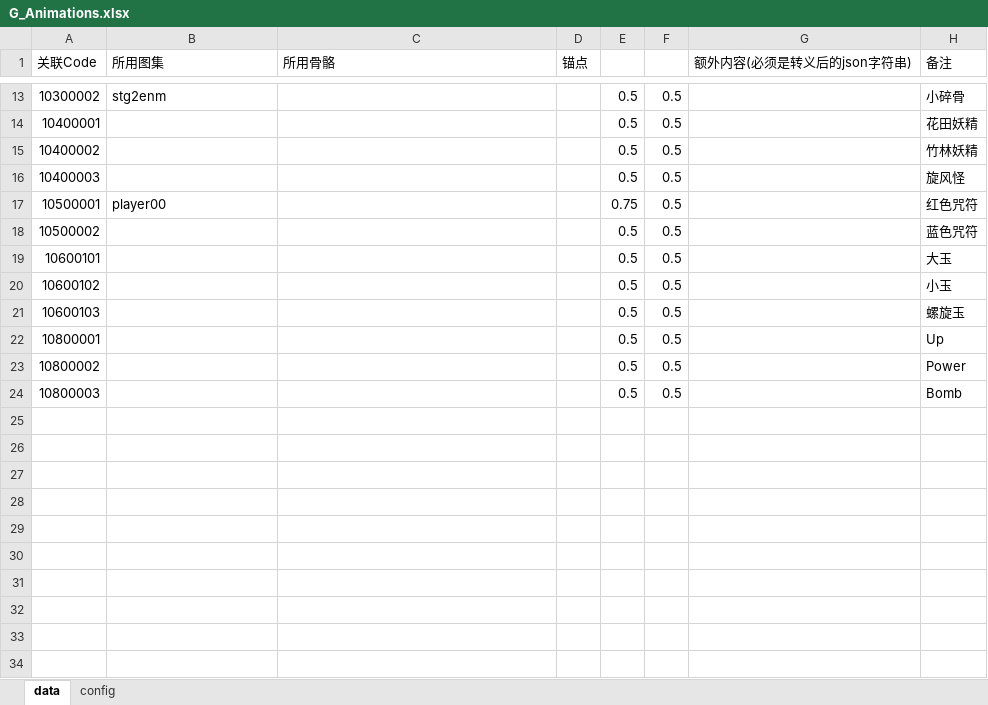
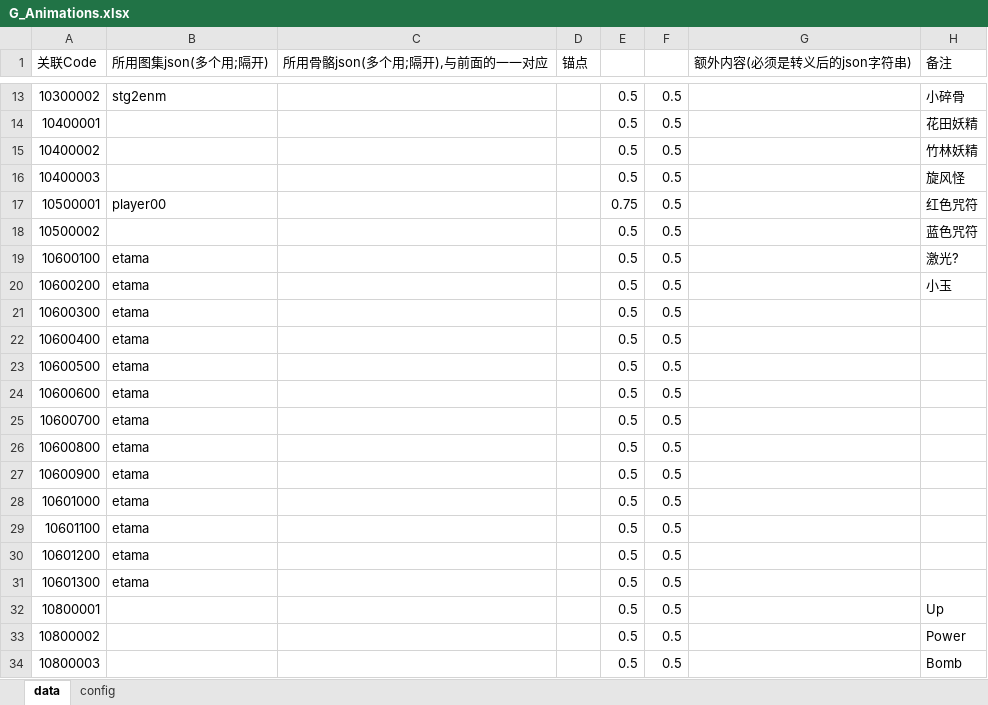
Before and after one commit to PenpenLi/thm, an Excel workbook: ResEditor/Design/Stage/G_Animations.xlsx, sheet data, drawn as a sheet; only a part is shown, gaps mark what is left out; values as stored, in another font and other column widths than the file's, no borders; removed rows and columns are numbered as before the commit, all else as after; the diff names each change by its address in the sheet, - before the commit and + after, or states it on an @@ line.

```diff
--- a/ResEditor/Design/Stage/G_Animations.xlsx (sheet data)
+++ b/ResEditor/Design/Stage/G_Animations.xlsx (sheet data)
-B1: 所用图集
+B1: 所用图集json(多个用;隔开)
-C1: 所用骨骼
+C1: 所用骨骼json(多个用;隔开),与前面的一一对应
-row 19: 10600101 |  |  |  | 0.5 | 0.5 |  | 大玉
+row 19: 10600100 | etama |  |  | 0.5 | 0.5 |  | 激光?
-A20 (关联Code): 10600102
+A20 (关联Code): 10600200
-B20 (所用图集json(多个用;隔开)): (empty)
+B20 (所用图集json(多个用;隔开)): etama
-row 21: 10600103 |  |  |  | 0.5 | 0.5 |  | 螺旋玉
+row 21: 10600300 | etama |  |  | 0.5 | 0.5
+row 22: 10600400 | etama |  |  | 0.5 | 0.5
+row 23: 10600500 | etama |  |  | 0.5 | 0.5
+row 24: 10600600 | etama |  |  | 0.5 | 0.5
+row 25: 10600700 | etama |  |  | 0.5 | 0.5
+row 26: 10600800 | etama |  |  | 0.5 | 0.5
+row 27: 10600900 | etama |  |  | 0.5 | 0.5
+row 28: 10601000 | etama |  |  | 0.5 | 0.5
+row 29: 10601100 | etama |  |  | 0.5 | 0.5
+row 30: 10601200 | etama |  |  | 0.5 | 0.5
+row 31: 10601300 | etama |  |  | 0.5 | 0.5
```
Also changed, not shown: ResEditor/Design/Stage/G_EnemyBullet.xlsx, ResEditor/Design/Stage/G_Prop.xlsx, 2 other files.
